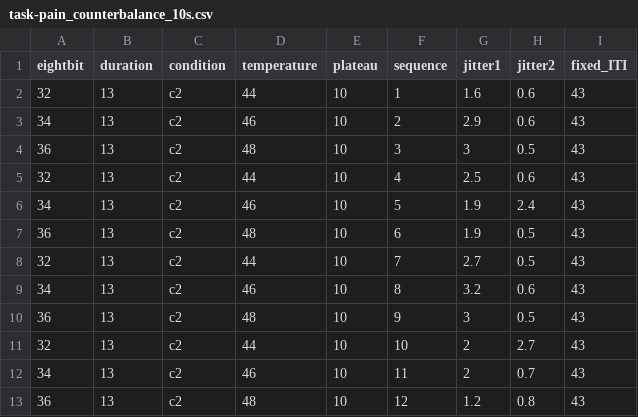
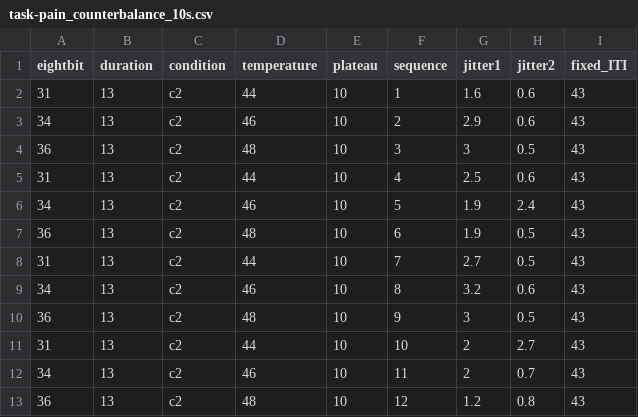
Before and after one commit to jungheejung/thermode_test, a CSV file: design/task-pain_counterbalance_10s.csv, drawn as a sheet.

Commit message:
update 8bit code

```diff
--- a/design/task-pain_counterbalance_10s.csv
+++ b/design/task-pain_counterbalance_10s.csv
@@ -1,12 +1,12 @@
 eightbit,duration,condition,temperature,plateau,sequence,jitter1,jitter2,fixed_ITI
-32,13,c2,44,10,1,1.6,0.6,43
+31,13,c2,44,10,1,1.6,0.6,43
 34,13,c2,46,10,2,2.9,0.6,43
 36,13,c2,48,10,3,3,0.5,43
-32,13,c2,44,10,4,2.5,0.6,43
+31,13,c2,44,10,4,2.5,0.6,43
 34,13,c2,46,10,5,1.9,2.4,43
 36,13,c2,48,10,6,1.9,0.5,43
-32,13,c2,44,10,7,2.7,0.5,43
+31,13,c2,44,10,7,2.7,0.5,43
 34,13,c2,46,10,8,3.2,0.6,43
 36,13,c2,48,10,9,3,0.5,43
-32,13,c2,44,10,10,2,2.7,43
+31,13,c2,44,10,10,2,2.7,43
 34,13,c2,46,10,11,2,0.7,43
```
